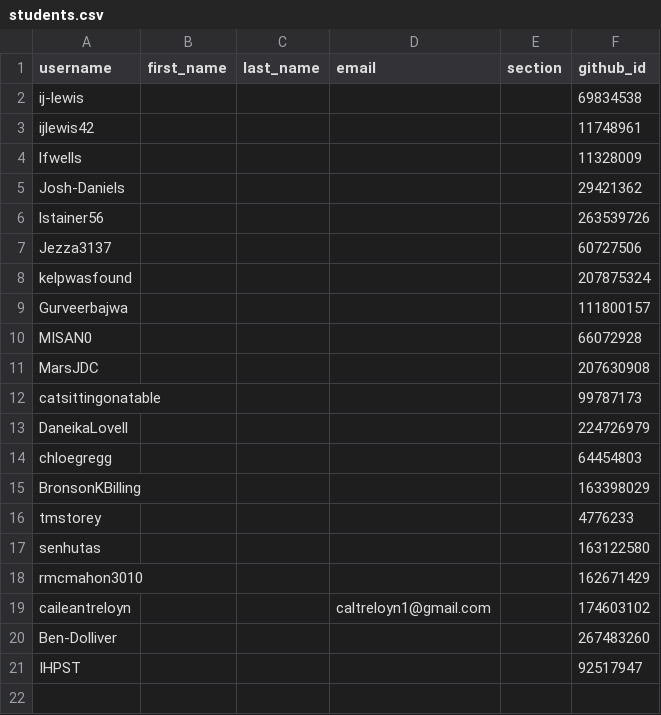
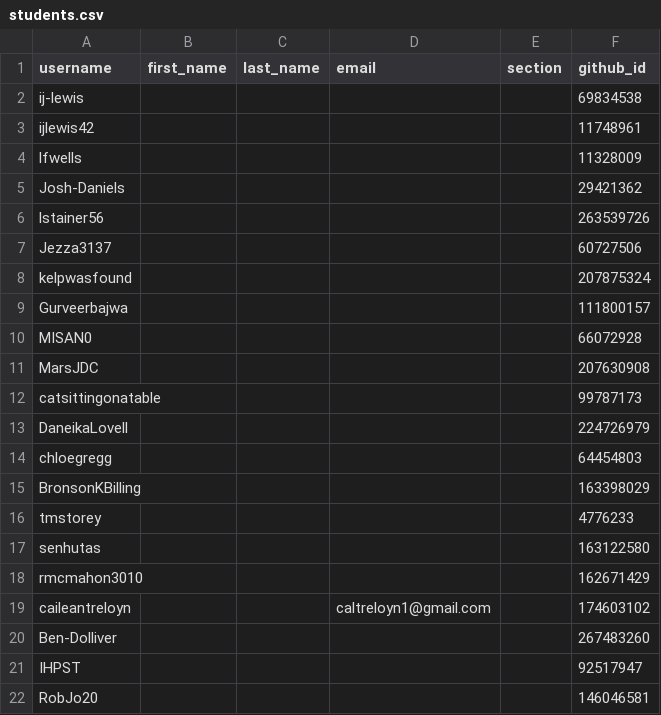
Before and after one commit to utas-kit307/classroom50, a CSV file: kit307-2026/students.csv, drawn as a sheet; the diff names each change by its address in the sheet, - before the commit and + after, or states it on an @@ line.

Commit message:
[Classroom 50] Add student: kit307-2026/RobJo20

```diff
--- a/kit307-2026/students.csv
+++ b/kit307-2026/students.csv
+row 22: RobJo20 |  |  |  |  | 146046581
```
